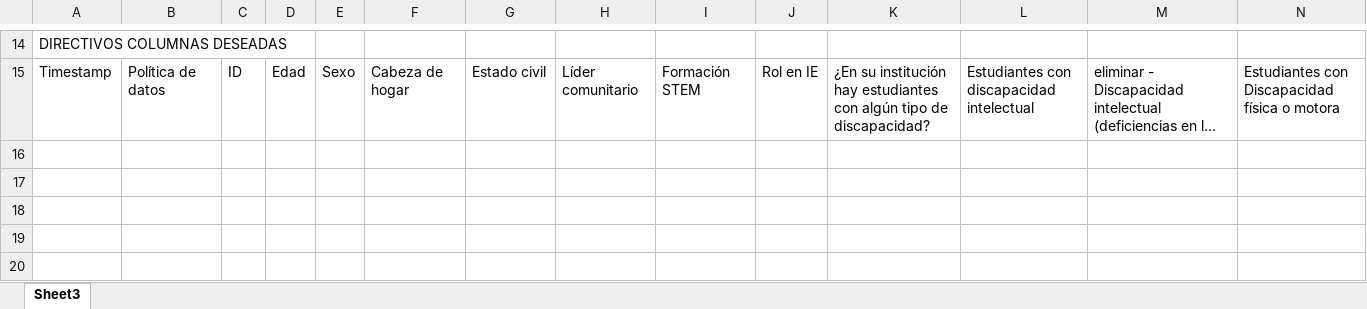
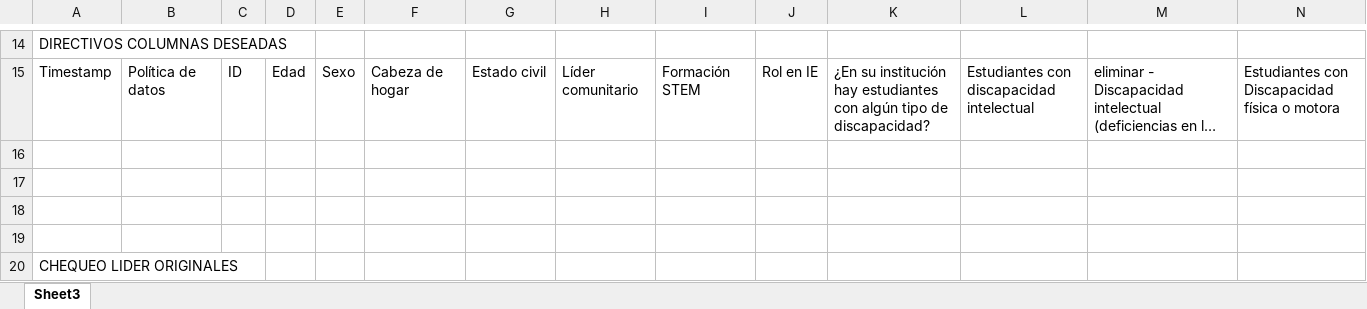
Before and after one commit to mariaf494/CFK2022, an Excel workbook: utils/cleaners/nombres_de_columnas.xlsx, sheet Sheet3, drawn as a sheet; only a part is shown, gaps mark what is left out; long unchanged cells end in …; values as stored, in another font and other column widths than the file's, no borders; rows hold the shown columns only; the diff covers the shown part only; the diff names each change by its address in the sheet, - before the commit and + after, or states it on an @@ line.

```diff
--- a/utils/cleaners/nombres_de_columnas.xlsx (sheet Sheet3)
+++ b/utils/cleaners/nombres_de_columnas.xlsx (sheet Sheet3)
+row 16: (empty)
+row 17: (empty)
+row 18: (empty)
+row 19: (empty)
+row 20: CHEQUEO LIDER ORIGINALES
```
Also changed, not shown: 4 added rows elsewhere in this sheet, 13 other files.
